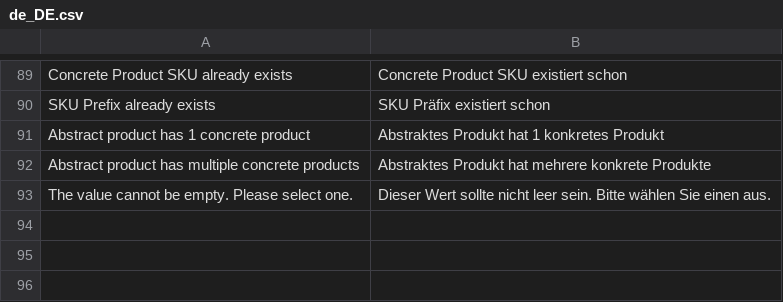
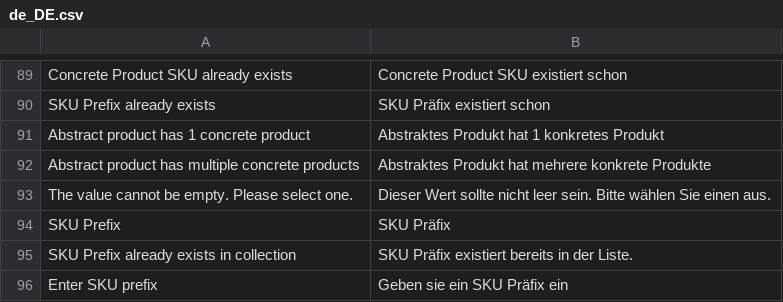
Before and after one commit to spryker/product-merchant-portal-gui, a CSV file: data/translation/Zed/de_DE.csv, drawn as a sheet; only a part is shown, gaps mark what is left out; the diff names each change by its address in the sheet, - before the commit and + after, or states it on an @@ line.

```diff
--- a/data/translation/Zed/de_DE.csv
+++ b/data/translation/Zed/de_DE.csv
+row 94: SKU Prefix | SKU Präfix
+row 95: SKU Prefix already exists in collection | SKU Präfix existiert bereits in der Liste.
+row 96: Enter SKU prefix | Geben sie ein SKU Präfix ein
```
Also changed, not shown: data/translation/Zed/en_US.csv, 6 other files.
